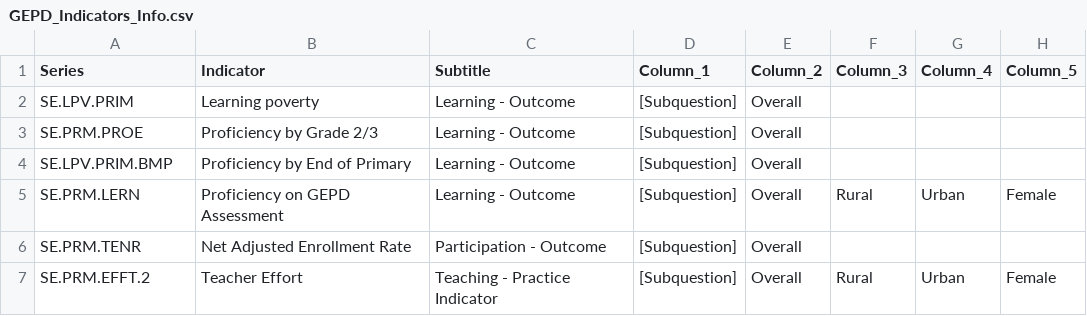
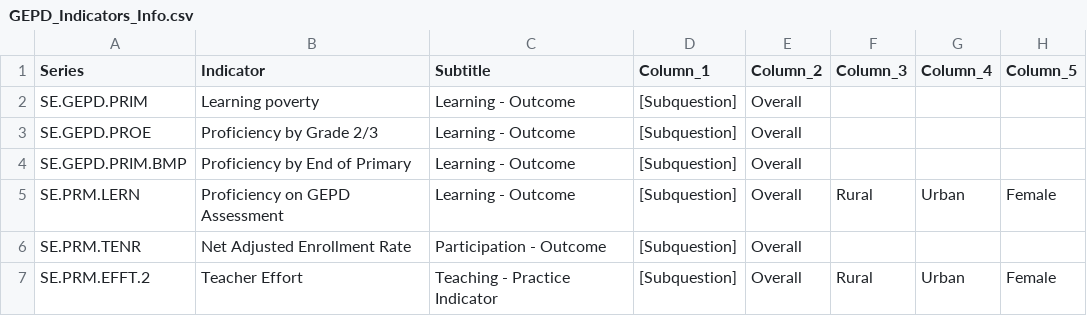
Before and after one commit to worldbank/GEPD, a CSV file: Country_Reports/Data/GEPD_Indicators_Info.csv, drawn as a sheet; only a part is shown; the diff names each change by its address in the sheet, - before the commit and + after, or states it on an @@ line.

Commit message:
Update GEPD_Indicators_Info.csv

```diff
--- a/Country_Reports/Data/GEPD_Indicators_Info.csv
+++ b/Country_Reports/Data/GEPD_Indicators_Info.csv
-A2 (Series): SE.LPV.PRIM
+A2 (Series): SE.GEPD.PRIM
-A3 (Series): SE.PRM.PROE
+A3 (Series): SE.GEPD.PROE
-A4 (Series): SE.LPV.PRIM.BMP
+A4 (Series): SE.GEPD.PRIM.BMP
```
Also changed, not shown: 14 other files.
